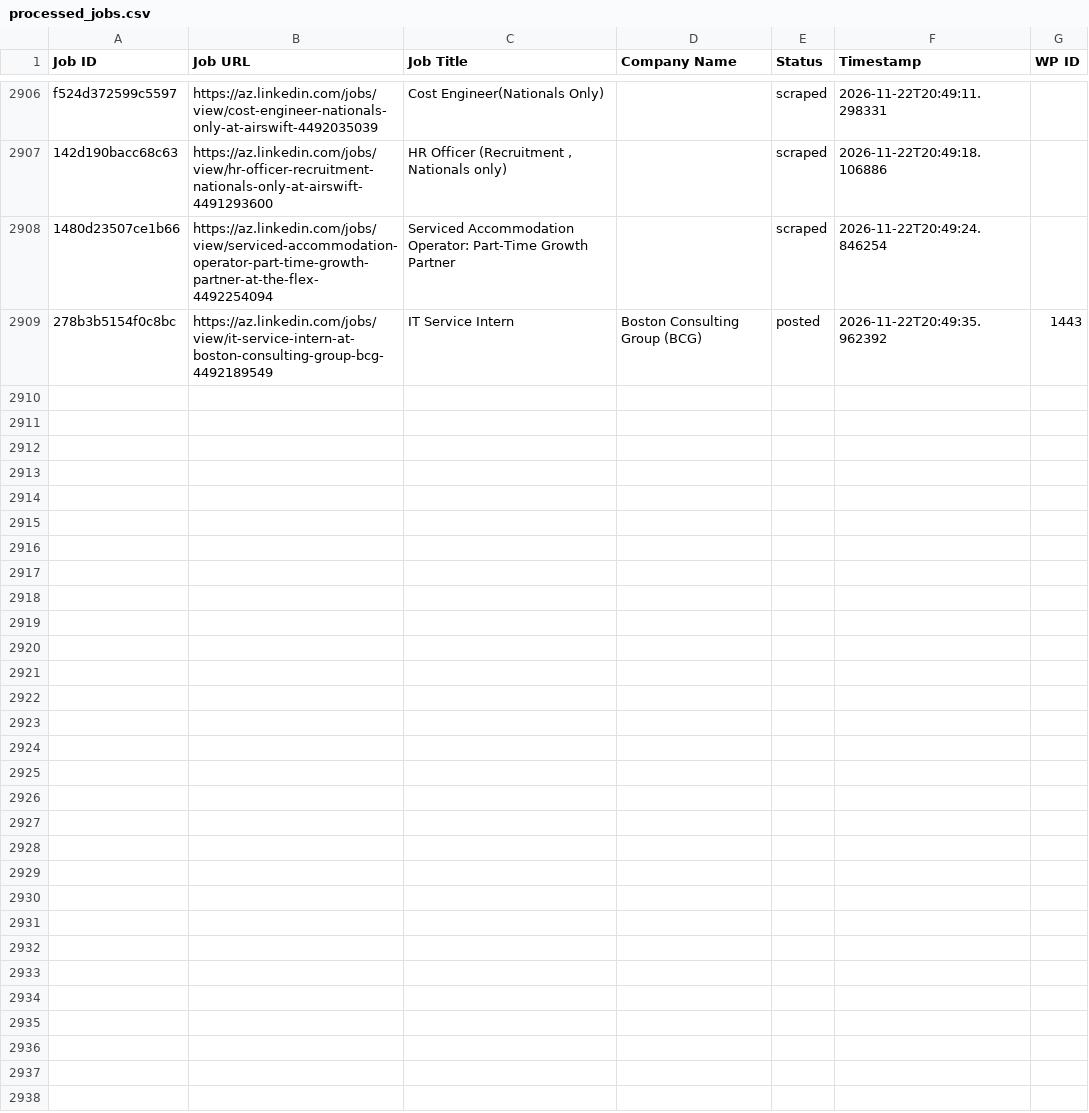
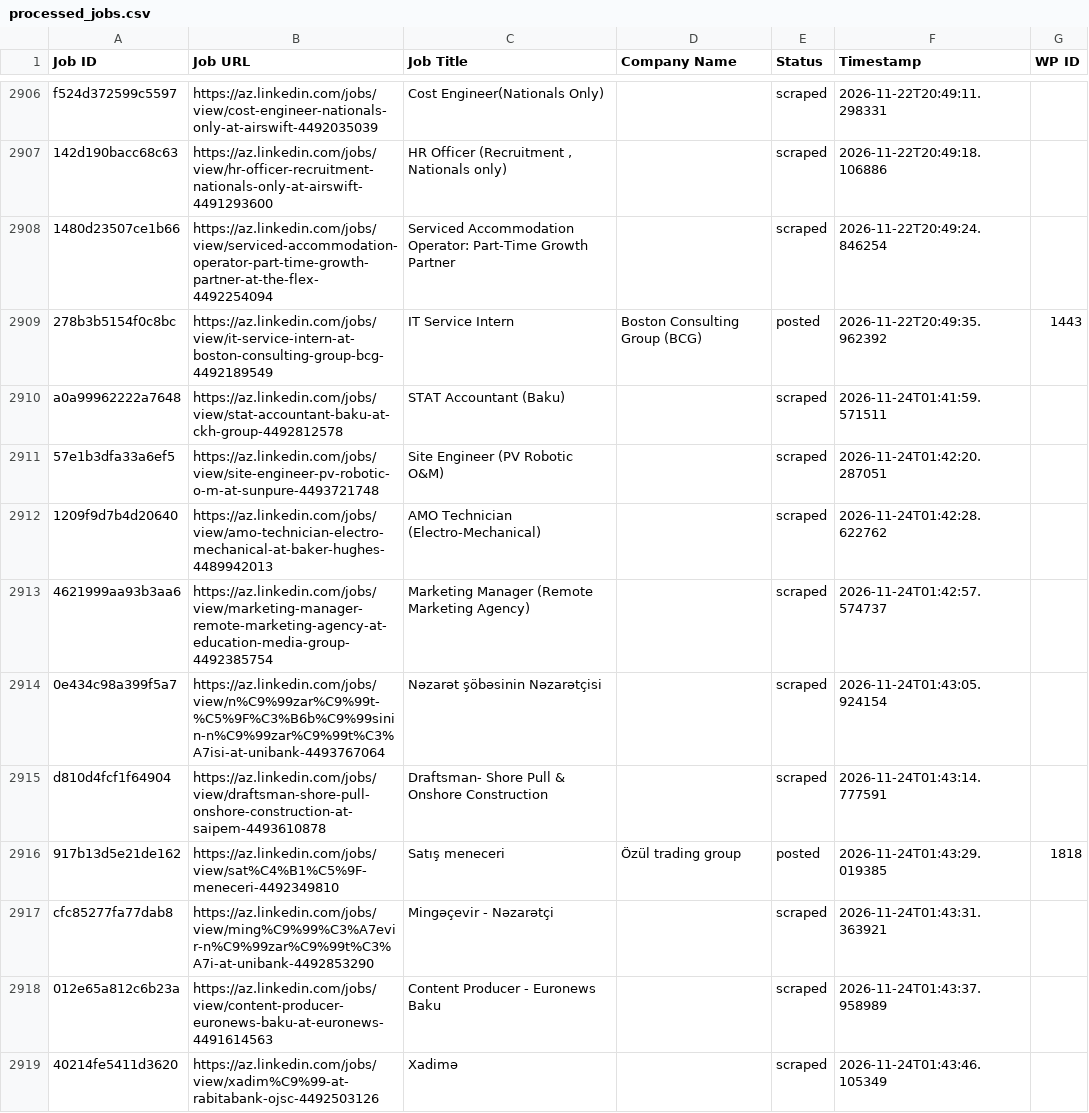
Before and after one commit to mimusdesign/az, a CSV file: processed_jobs.csv, drawn as a sheet; only a part is shown, gaps mark what is left out; the diff covers the shown part only; the diff names each change by its address in the sheet, - before the commit and + after, or states it on an @@ line.

```diff
--- a/processed_jobs.csv
+++ b/processed_jobs.csv
+row 2910: a0a99962222a7648 | https://az.linkedin.com/jobs/view/stat-accountant-baku-at-ckh-group-4492812578 | STAT Accountant (Baku) |  | scraped | 2026-11-24T01:41:59.571511
+row 2911: 57e1b3dfa33a6ef5 | https://az.linkedin.com/jobs/view/site-engineer-pv-robotic-o-m-at-sunpure-4493721748 | Site Engineer (PV Robotic O&M) |  | scraped | 2026-11-24T01:42:20.287051
+row 2912: 1209f9d7b4d20640 | https://az.linkedin.com/jobs/view/amo-technician-electro-mechanical-at-baker-hughes-4489942013 | AMO Technician (Electro-Mechanical) |  | scraped | 2026-11-24T01:42:28.622762
+row 2913: 4621999aa93b3aa6 | https://az.linkedin.com/jobs/view/marketing-manager-remote-marketing-agency-at-education-media-group-4492385754 | Marketing Manager (Remote Marketing Agency) |  | scraped | 2026-11-24T01:42:57.574737
+row 2914: 0e434c98a399f5a7 | https://az.linkedin.com/jobs/view/n%C9%99zar%C9%99t-%C5%9F%C3%B6b%C9%99sinin-n%C9%99zar%C9%99t%C3%A7isi-at-unibank-4493767064 | Nəzarət şöbəsinin Nəzarətçisi |  | scraped | 2026-11-24T01:43:05.924154
+row 2915: d810d4fcf1f64904 | https://az.linkedin.com/jobs/view/draftsman-shore-pull-onshore-construction-at-saipem-4493610878 | Draftsman- Shore Pull & Onshore Construction |  | scraped | 2026-11-24T01:43:14.777591
+row 2916: 917b13d5e21de162 | https://az.linkedin.com/jobs/view/sat%C4%B1%C5%9F-meneceri-4492349810 | Satış meneceri | Özül trading group | posted | 2026-11-24T01:43:29.019385 | 1818
+row 2917: cfc85277fa77dab8 | https://az.linkedin.com/jobs/view/ming%C9%99%C3%A7evir-n%C9%99zar%C9%99t%C3%A7i-at-unibank-4492853290 | Mingəçevir - Nəzarətçi |  | scraped | 2026-11-24T01:43:31.363921
+row 2918: 012e65a812c6b23a | https://az.linkedin.com/jobs/view/content-producer-euronews-baku-at-euronews-4491614563 | Content Producer - Euronews Baku |  | scraped | 2026-11-24T01:43:37.958989
+row 2919: 40214fe5411d3620 | https://az.linkedin.com/jobs/view/xadim%C9%99-at-rabitabank-ojsc-4492503126 | Xadimə |  | scraped | 2026-11-24T01:43:46.105349
```
Also changed, not shown: 10 added rows elsewhere in this file.
